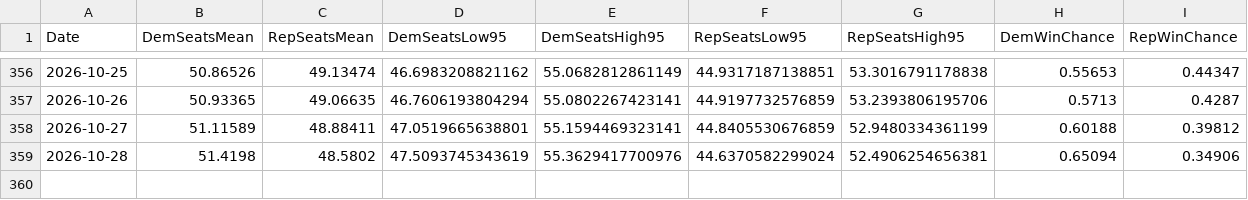
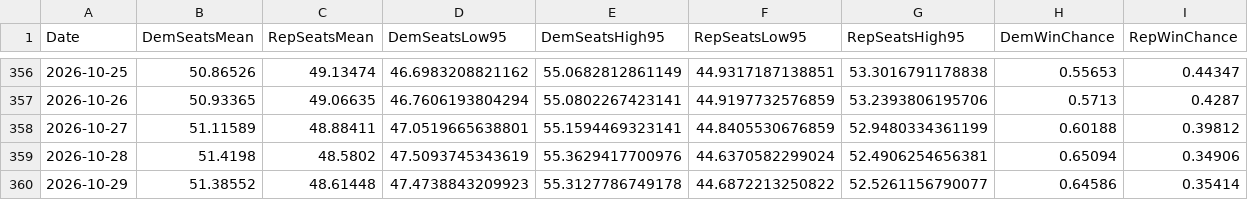
Before and after one commit to jkappelmeier/jkappelmeier.github.io, a CSV file: Data/SenateHistory.csv, drawn as a sheet; only a part is shown, gaps mark what is left out.

Commit message:
Update Data/SenateHistory.csv from MATLAB

```diff
--- a/Data/SenateHistory.csv
+++ b/Data/SenateHistory.csv
@@ -359 +359,2 @@ Date,DemSeatsMean,RepSeatsMean,DemSeatsLow95,DemSeatsHigh95,RepSeatsLow95,RepSea
 2026-10-28,51.4198,48.5802,47.5093745343619,55.3629417700976,44.6370582299024,52.4906254656381,0.65094,0.34906
+2026-10-29,51.38552,48.61448,47.4738843209923,55.3127786749178,44.6872213250822,52.5261156790077,0.64586,0.35414
```
